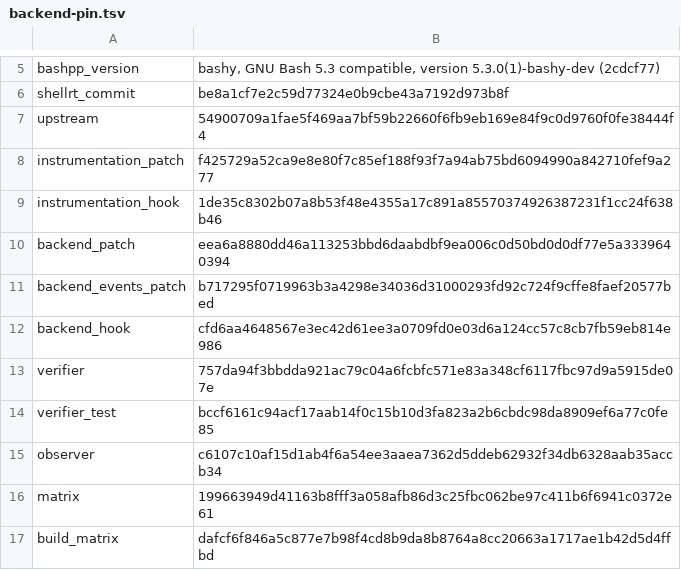
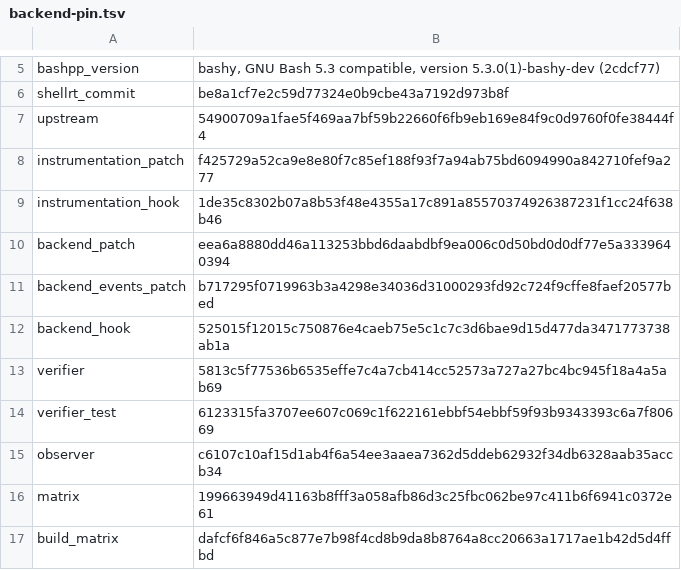
Before and after one commit to bashsharp/bashsharp-tests, a TSV file: tools/upstream-harness/backend-pin.tsv, drawn as a sheet; only a part is shown, gaps mark what is left out.

Commit message:
harness: restrict directory source maps to imported packages
Retain the complete upstream package enumeration as evidence and verify the exact transitive import closure independently. Unrelated rejected packages no longer poison later compile phases; imported rejected packages remain checker inputs.

Sprint: #243
Story: #673
Story-ID: f24307569417

```diff
--- a/tools/upstream-harness/backend-pin.tsv
+++ b/tools/upstream-harness/backend-pin.tsv
@@ -11,5 +11,5 @@ backend_patch	eea6a8880dd46a113253bbd6daabdbf9ea006c0d50bd0d0df77e5a3339640394
 backend_events_patch	b717295f0719963b3a4298e34036d31000293fd92c724f9cffe8faef20577bed
-backend_hook	cfd6aa4648567e3ec42d61ee3a0709fd0e03d6a124cc57c8cb7fb59eb814e986
-verifier	757da94f3bbdda921ac79c04a6fcbfc571e83a348cf6117fbc97d9a5915de07e
-verifier_test	bccf6161c94acf17aab14f0c15b10d3fa823a2b6cbdc98da8909ef6a77c0fe85
+backend_hook	525015f12015c750876e4caeb75e5c1c7c3d6bae9d15d477da3471773738ab1a
+verifier	5813c5f77536b6535effe7c4a7cb414cc52573a727a27bc4bc945f18a4a5ab69
+verifier_test	6123315fa3707ee607c069c1f622161ebbf54ebbf59f93b9343393c6a7f80669
 observer	c6107c10af15d1ab4f6a54ee3aaea7362d5ddeb62932f34db6328aab35accb34
```
Also changed, not shown: 3 other files.
